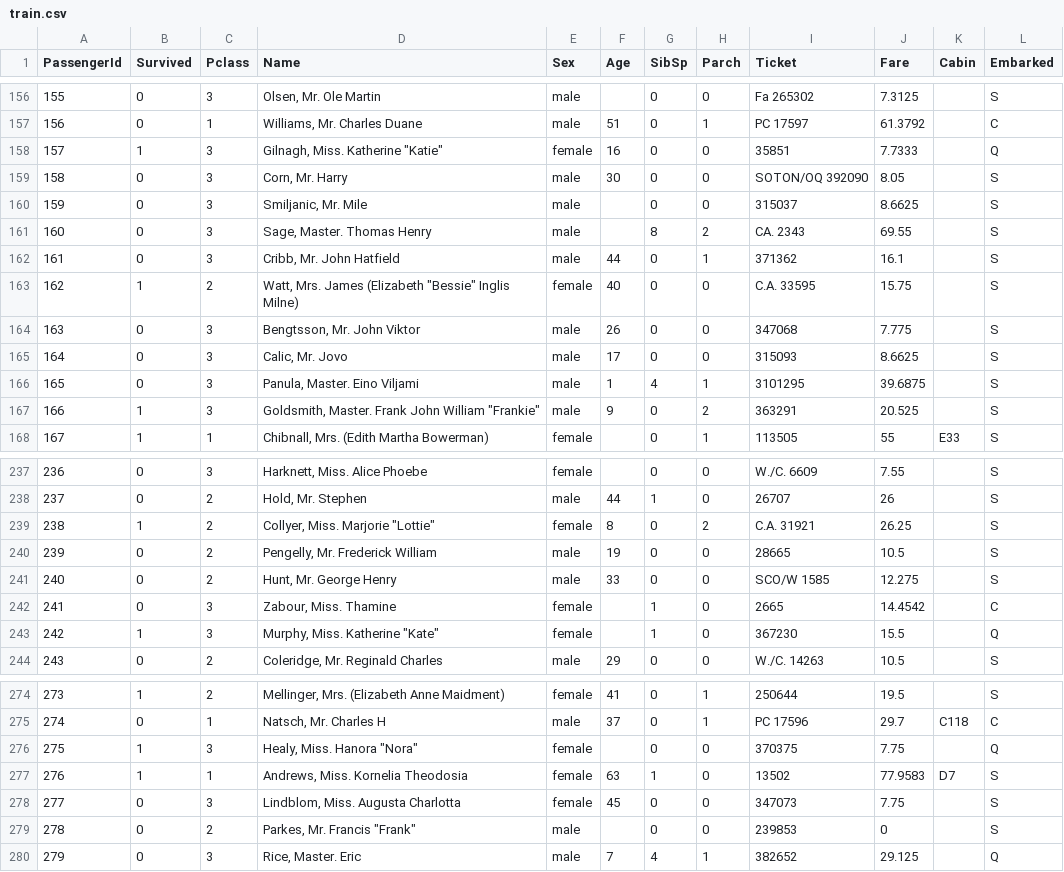
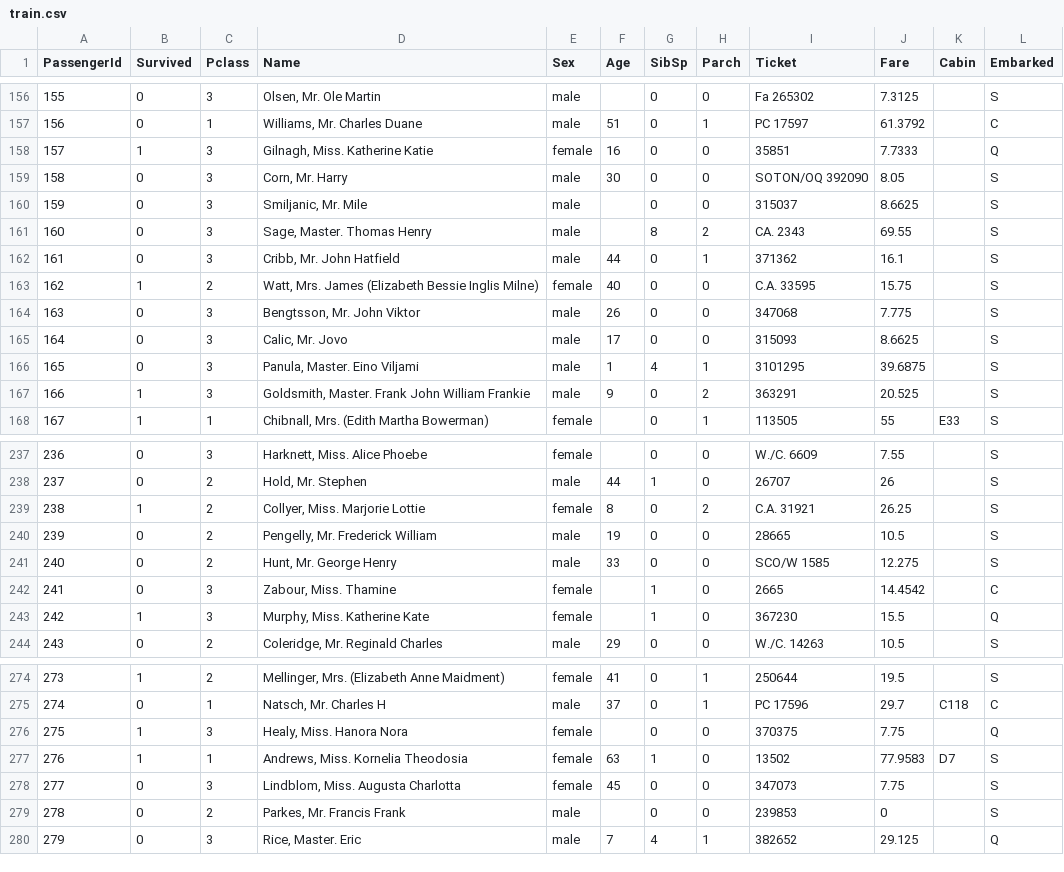
Before and after one commit to emfisk/titanic-and-ames-data, a CSV file: train.csv, drawn as a sheet; only a part is shown, gaps mark what is left out; the diff covers the shown part only.

```diff
--- a/train.csv
+++ b/train.csv
@@ -157,3 +157,3 @@ PassengerId,Survived,Pclass,Name,Sex,Age,SibSp,Parch,Ticket,Fare,Cabin,Embarked
 156,0,1,"Williams, Mr. Charles Duane",male,51,0,1,PC 17597,61.3792,,C
-157,1,3,"Gilnagh, Miss. Katherine ""Katie""",female,16,0,0,35851,7.7333,,Q
+157,1,3,"Gilnagh, Miss. Katherine Katie",female,16,0,0,35851,7.7333,,Q
 158,0,3,"Corn, Mr. Harry",male,30,0,0,SOTON/OQ 392090,8.05,,S
@@ -162,3 +162,3 @@ PassengerId,Survived,Pclass,Name,Sex,Age,SibSp,Parch,Ticket,Fare,Cabin,Embarked
 161,0,3,"Cribb, Mr. John Hatfield",male,44,0,1,371362,16.1,,S
-162,1,2,"Watt, Mrs. James (Elizabeth ""Bessie"" Inglis Milne)",female,40,0,0,C.A. 33595,15.75,,S
+162,1,2,"Watt, Mrs. James (Elizabeth Bessie Inglis Milne)",female,40,0,0,C.A. 33595,15.75,,S
 163,0,3,"Bengtsson, Mr. John Viktor",male,26,0,0,347068,7.775,,S
@@ -166,3 +166,3 @@ PassengerId,Survived,Pclass,Name,Sex,Age,SibSp,Parch,Ticket,Fare,Cabin,Embarked
 165,0,3,"Panula, Master. Eino Viljami",male,1,4,1,3101295,39.6875,,S
-166,1,3,"Goldsmith, Master. Frank John William ""Frankie""",male,9,0,2,363291,20.525,,S
+166,1,3,"Goldsmith, Master. Frank John William Frankie",male,9,0,2,363291,20.525,,S
 167,1,1,"Chibnall, Mrs. (Edith Martha Bowerman)",female,,0,1,113505,55,E33,S
@@ -238,3 +238,3 @@ PassengerId,Survived,Pclass,Name,Sex,Age,SibSp,Parch,Ticket,Fare,Cabin,Embarked
 237,0,2,"Hold, Mr. Stephen",male,44,1,0,26707,26,,S
-238,1,2,"Collyer, Miss. Marjorie ""Lottie""",female,8,0,2,C.A. 31921,26.25,,S
+238,1,2,"Collyer, Miss. Marjorie Lottie",female,8,0,2,C.A. 31921,26.25,,S
 239,0,2,"Pengelly, Mr. Frederick William",male,19,0,0,28665,10.5,,S
@@ -242,3 +242,3 @@ PassengerId,Survived,Pclass,Name,Sex,Age,SibSp,Parch,Ticket,Fare,Cabin,Embarked
 241,0,3,"Zabour, Miss. Thamine",female,,1,0,2665,14.4542,,C
-242,1,3,"Murphy, Miss. Katherine ""Kate""",female,,1,0,367230,15.5,,Q
+242,1,3,"Murphy, Miss. Katherine Kate",female,,1,0,367230,15.5,,Q
 243,0,2,"Coleridge, Mr. Reginald Charles",male,29,0,0,W./C. 14263,10.5,,S
@@ -275,6 +275,6 @@ PassengerId,Survived,Pclass,Name,Sex,Age,SibSp,Parch,Ticket,Fare,Cabin,Embarked
 274,0,1,"Natsch, Mr. Charles H",male,37,0,1,PC 17596,29.7,C118,C
-275,1,3,"Healy, Miss. Hanora ""Nora""",female,,0,0,370375,7.75,,Q
+275,1,3,"Healy, Miss. Hanora Nora",female,,0,0,370375,7.75,,Q
 276,1,1,"Andrews, Miss. Kornelia Theodosia",female,63,1,0,13502,77.9583,D7,S
 277,0,3,"Lindblom, Miss. Augusta Charlotta",female,45,0,0,347073,7.75,,S
-278,0,2,"Parkes, Mr. Francis ""Frank""",male,,0,0,239853,0,,S
+278,0,2,"Parkes, Mr. Francis Frank",male,,0,0,239853,0,,S
 279,0,3,"Rice, Master. Eric",male,7,4,1,382652,29.125,,Q
```
Also changed, not shown: 40 edited cells elsewhere in this file.
